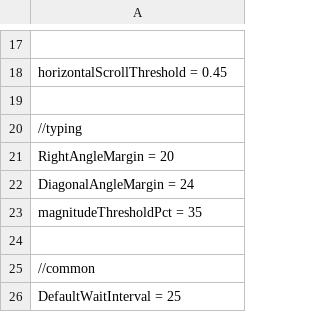
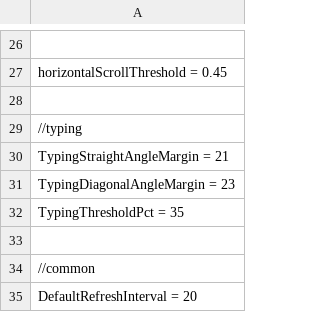
Before and after one commit to positiveway/ControllerGo, a CSV file: layouts/pubg/configs.csv, drawn as a sheet; only a part is shown, gaps mark what is left out; the diff covers the shown part only.

```diff
--- a/layouts/pubg/configs.csv
+++ b/layouts/pubg/configs.csv
@@ -20,7 +29,7 @@ horizontalScrollThreshold = 0.45
 //typing
-RightAngleMargin = 20
-DiagonalAngleMargin = 24
-magnitudeThresholdPct = 35
+TypingStraightAngleMargin = 21
+TypingDiagonalAngleMargin = 23
+TypingThresholdPct = 35
 
 //common
-DefaultWaitInterval = 25
+DefaultRefreshInterval = 20
```
Also changed, not shown: 11 added rows, 2 removed rows and 8 edited cells elsewhere in this file, layouts/linux/commands.csv, layouts/linux/configs.csv, 21 other files.
